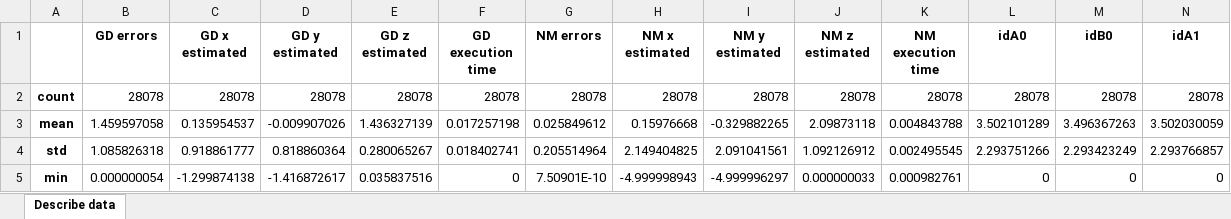
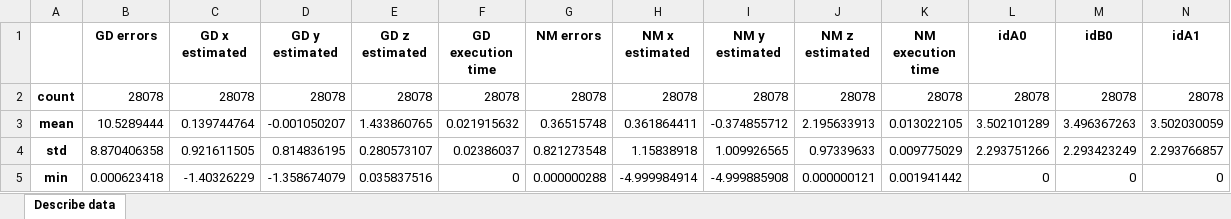
Before and after one commit to andreacirichtec/tdoa-project, an Excel workbook: data/extracted_data/const1/const1-trial1-tdoa2-results-new-describe.xlsx, sheet Describe data, drawn as a sheet; only a part is shown; values as stored, in another font and other column widths than the file's, no borders; the diff covers the shown part only; the diff names each change by its address in the sheet, - before the commit and + after, or states it on an @@ line.

```diff
--- a/data/extracted_data/const1/const1-trial1-tdoa2-results-new-describe.xlsx (sheet Describe data)
+++ b/data/extracted_data/const1/const1-trial1-tdoa2-results-new-describe.xlsx (sheet Describe data)
-B3 (GD errors): 1.459597058
+B3 (GD errors): 10.5289444
-C3 (GD x estimated): 0.135954537
+C3 (GD x estimated): 0.139744764
-D3 (GD y estimated): -0.009907026
+D3 (GD y estimated): -0.001050207
-E3 (GD z estimated): 1.436327139
+E3 (GD z estimated): 1.433860765
-F3 (GD execution time): 0.017257198
+F3 (GD execution time): 0.021915632
-G3 (NM errors): 0.025849612
+G3 (NM errors): 0.36515748
-H3 (NM x estimated): 0.15976668
+H3 (NM x estimated): 0.361864411
-I3 (NM y estimated): -0.329882265
+I3 (NM y estimated): -0.374855712
-J3 (NM z estimated): 2.09873118
+J3 (NM z estimated): 2.195633913
-K3 (NM execution time): 0.004843788
+K3 (NM execution time): 0.013022105
-B4 (GD errors): 1.085826318
+B4 (GD errors): 8.870406358
-C4 (GD x estimated): 0.918861777
+C4 (GD x estimated): 0.921611505
-D4 (GD y estimated): 0.818860364
+D4 (GD y estimated): 0.814836195
-E4 (GD z estimated): 0.280065267
+E4 (GD z estimated): 0.280573107
-F4 (GD execution time): 0.018402741
+F4 (GD execution time): 0.02386037
-G4 (NM errors): 0.205514964
+G4 (NM errors): 0.821273548
-H4 (NM x estimated): 2.149404825
+H4 (NM x estimated): 1.15838918
-I4 (NM y estimated): 2.091041561
+I4 (NM y estimated): 1.009926565
-J4 (NM z estimated): 1.092126912
+J4 (NM z estimated): 0.97339633
-K4 (NM execution time): 0.002495545
+K4 (NM execution time): 0.009775029
-B5 (GD errors): 0.000000054
+B5 (GD errors): 0.000623418
-C5 (GD x estimated): -1.299874138
+C5 (GD x estimated): -1.40326229
-D5 (GD y estimated): -1.416872617
+D5 (GD y estimated): -1.358674079
-G5 (NM errors): 7.50901E-10
+G5 (NM errors): 0.000000288
-H5 (NM x estimated): -4.999998943
+H5 (NM x estimated): -4.999984914
-I5 (NM y estimated): -4.999996297
+I5 (NM y estimated): -4.999885908
-J5 (NM z estimated): 0.000000033
+J5 (NM z estimated): 0.000000121
-K5 (NM execution time): 0.000982761
+K5 (NM execution time): 0.001941442
```
Also changed, not shown: 38 edited cells elsewhere in this sheet, 14 other files.
